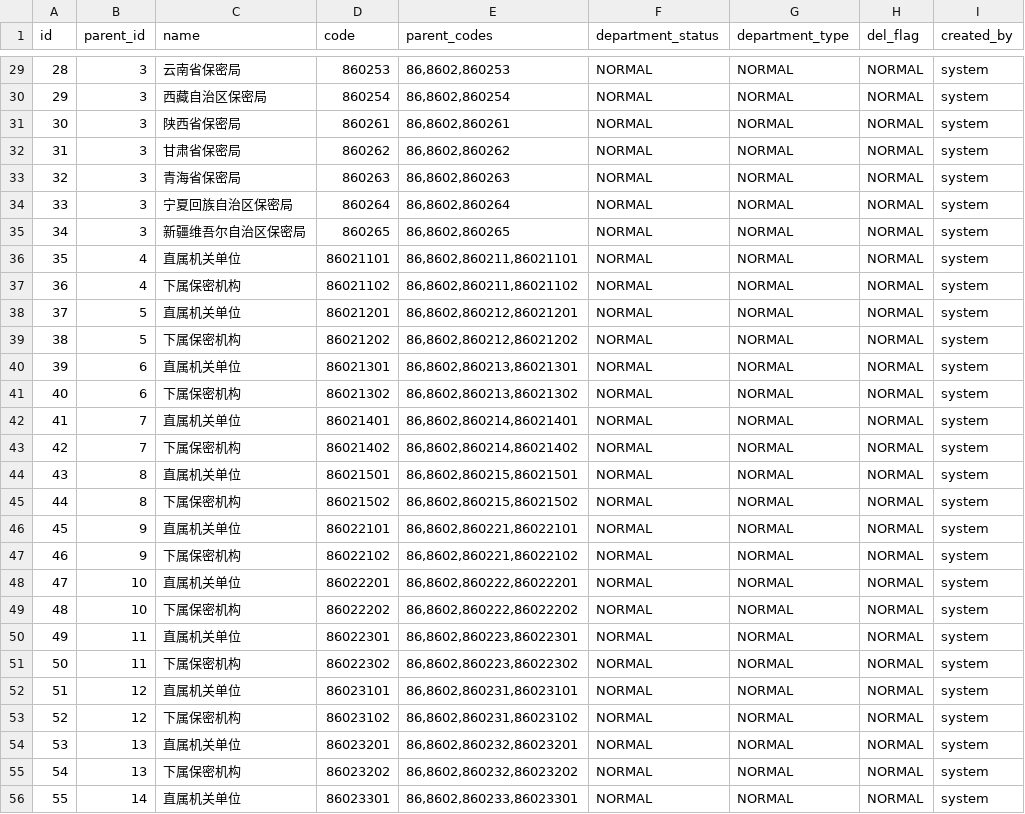
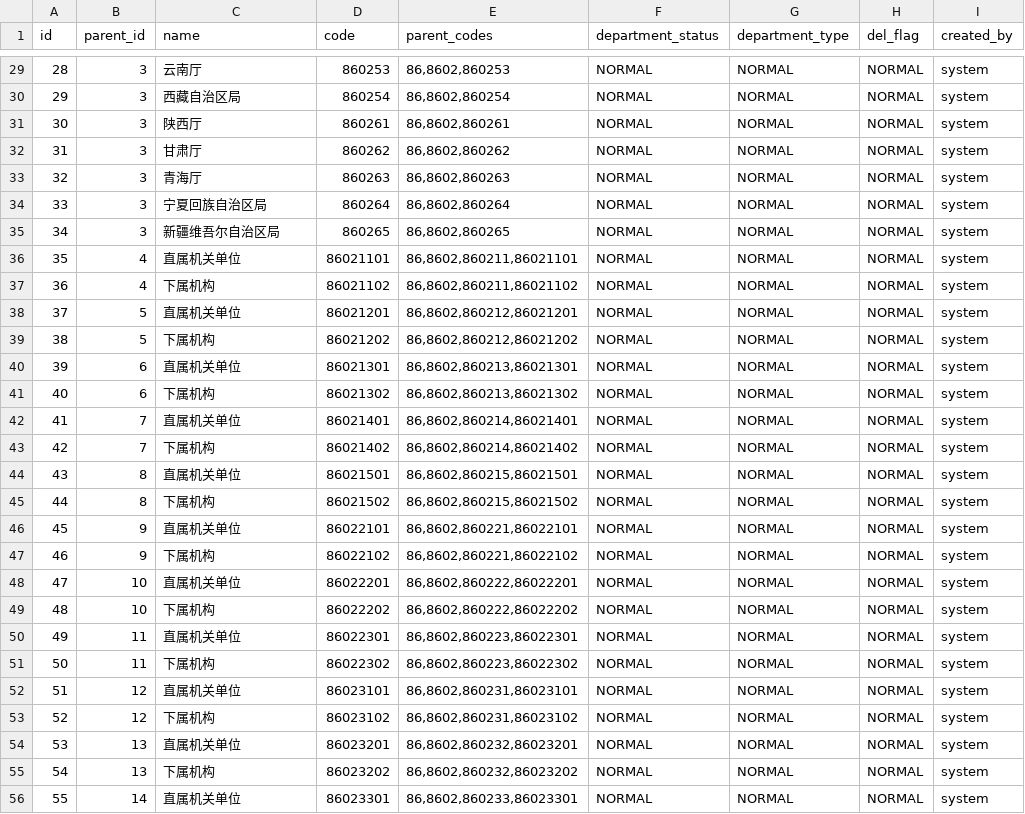
Before and after one commit to zichazijiu/tiku, a CSV file: src/main/resources/config/liquibase/department.csv, drawn as a sheet; only a part is shown, gaps mark what is left out; the diff covers the shown part only.

```diff
--- a/src/main/resources/config/liquibase/department.csv
+++ b/src/main/resources/config/liquibase/department.csv
@@ -29,28 +29,28 @@ id;parent_id;name;code;parent_codes;department_status;department_type;del_flag;c
-28;3;云南省保密局;860253;86,8602,860253;NORMAL;NORMAL;NORMAL;system
-29;3;西藏自治区保密局;860254;86,8602,860254;NORMAL;NORMAL;NORMAL;system
-30;3;陕西省保密局;860261;86,8602,860261;NORMAL;NORMAL;NORMAL;system
-31;3;甘肃省保密局;860262;86,8602,860262;NORMAL;NORMAL;NORMAL;system
-32;3;青海省保密局;860263;86,8602,860263;NORMAL;NORMAL;NORMAL;system
-33;3;宁夏回族自治区保密局;860264;86,8602,860264;NORMAL;NORMAL;NORMAL;system
-34;3;新疆维吾尔自治区保密局;860265;86,8602,860265;NORMAL;NORMAL;NORMAL;system
+28;3;云南厅;860253;86,8602,860253;NORMAL;NORMAL;NORMAL;system
+29;3;西藏自治区局;860254;86,8602,860254;NORMAL;NORMAL;NORMAL;system
+30;3;陕西厅;860261;86,8602,860261;NORMAL;NORMAL;NORMAL;system
+31;3;甘肃厅;860262;86,8602,860262;NORMAL;NORMAL;NORMAL;system
+32;3;青海厅;860263;86,8602,860263;NORMAL;NORMAL;NORMAL;system
+33;3;宁夏回族自治区局;860264;86,8602,860264;NORMAL;NORMAL;NORMAL;system
+34;3;新疆维吾尔自治区局;860265;86,8602,860265;NORMAL;NORMAL;NORMAL;system
 35;4;直属机关单位;86021101;86,8602,860211,86021101;NORMAL;NORMAL;NORMAL;system
-36;4;下属保密机构;86021102;86,8602,860211,86021102;NORMAL;NORMAL;NORMAL;system
+36;4;下属机构;86021102;86,8602,860211,86021102;NORMAL;NORMAL;NORMAL;system
 37;5;直属机关单位;86021201;86,8602,860212,86021201;NORMAL;NORMAL;NORMAL;system
-38;5;下属保密机构;86021202;86,8602,860212,86021202;NORMAL;NORMAL;NORMAL;system
+38;5;下属机构;86021202;86,8602,860212,86021202;NORMAL;NORMAL;NORMAL;system
 39;6;直属机关单位;86021301;86,8602,860213,86021301;NORMAL;NORMAL;NORMAL;system
-40;6;下属保密机构;86021302;86,8602,860213,86021302;NORMAL;NORMAL;NORMAL;system
+40;6;下属机构;86021302;86,8602,860213,86021302;NORMAL;NORMAL;NORMAL;system
 41;7;直属机关单位;86021401;86,8602,860214,86021401;NORMAL;NORMAL;NORMAL;system
-42;7;下属保密机构;86021402;86,8602,860214,86021402;NORMAL;NORMAL;NORMAL;system
+42;7;下属机构;86021402;86,8602,860214,86021402;NORMAL;NORMAL;NORMAL;system
 43;8;直属机关单位;86021501;86,8602,860215,86021501;NORMAL;NORMAL;NORMAL;system
-44;8;下属保密机构;86021502;86,8602,860215,86021502;NORMAL;NORMAL;NORMAL;system
+44;8;下属机构;86021502;86,8602,860215,86021502;NORMAL;NORMAL;NORMAL;system
 45;9;直属机关单位;86022101;86,8602,860221,86022101;NORMAL;NORMAL;NORMAL;system
-46;9;下属保密机构;86022102;86,8602,860221,86022102;NORMAL;NORMAL;NORMAL;system
+46;9;下属机构;86022102;86,8602,860221,86022102;NORMAL;NORMAL;NORMAL;system
 47;10;直属机关单位;86022201;86,8602,860222,86022201;NORMAL;NORMAL;NORMAL;system
-48;10;下属保密机构;86022202;86,8602,860222,86022202;NORMAL;NORMAL;NORMAL;system
+48;10;下属机构;86022202;86,8602,860222,86022202;NORMAL;NORMAL;NORMAL;system
 49;11;直属机关单位;86022301;86,8602,860223,86022301;NORMAL;NORMAL;NORMAL;system
-50;11;下属保密机构;86022302;86,8602,860223,86022302;NORMAL;NORMAL;NORMAL;system
+50;11;下属机构;86022302;86,8602,860223,86022302;NORMAL;NORMAL;NORMAL;system
 51;12;直属机关单位;86023101;86,8602,860231,86023101;NORMAL;NORMAL;NORMAL;system
-52;12;下属保密机构;86023102;86,8602,860231,86023102;NORMAL;NORMAL;NORMAL;system
+52;12;下属机构;86023102;86,8602,860231,86023102;NORMAL;NORMAL;NORMAL;system
 53;13;直属机关单位;86023201;86,8602,860232,86023201;NORMAL;NORMAL;NORMAL;system
-54;13;下属保密机构;86023202;86,8602,860232,86023202;NORMAL;NORMAL;NORMAL;system
+54;13;下属机构;86023202;86,8602,860232,86023202;NORMAL;NORMAL;NORMAL;system
 55;14;直属机关单位;86023301;86,8602,860233,86023301;NORMAL;NORMAL;NORMAL;system
```
Also changed, not shown: 47 edited cells elsewhere in this file, 3 other files.
